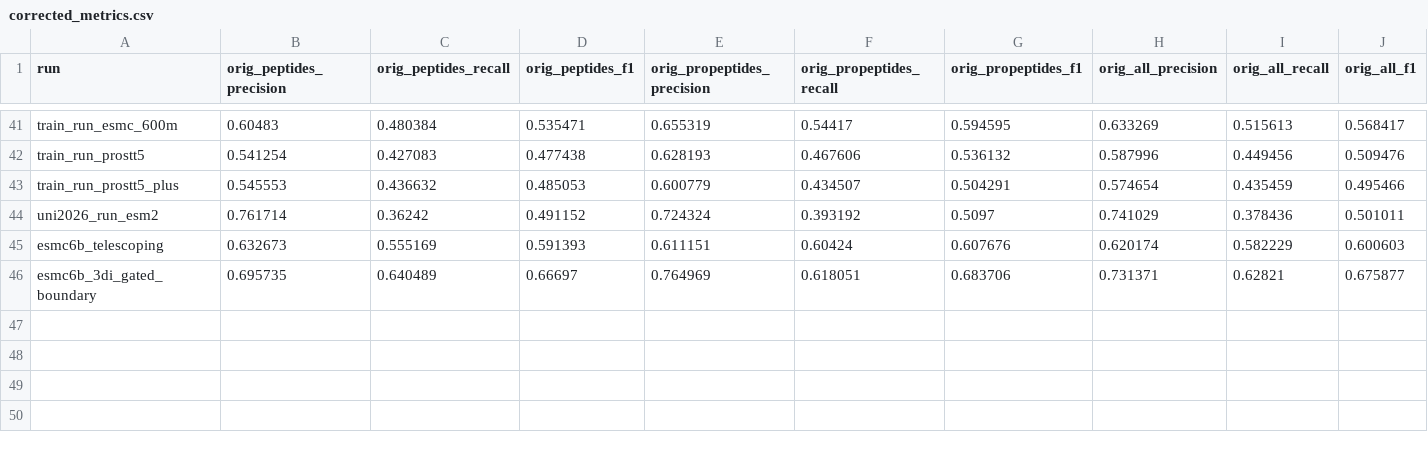
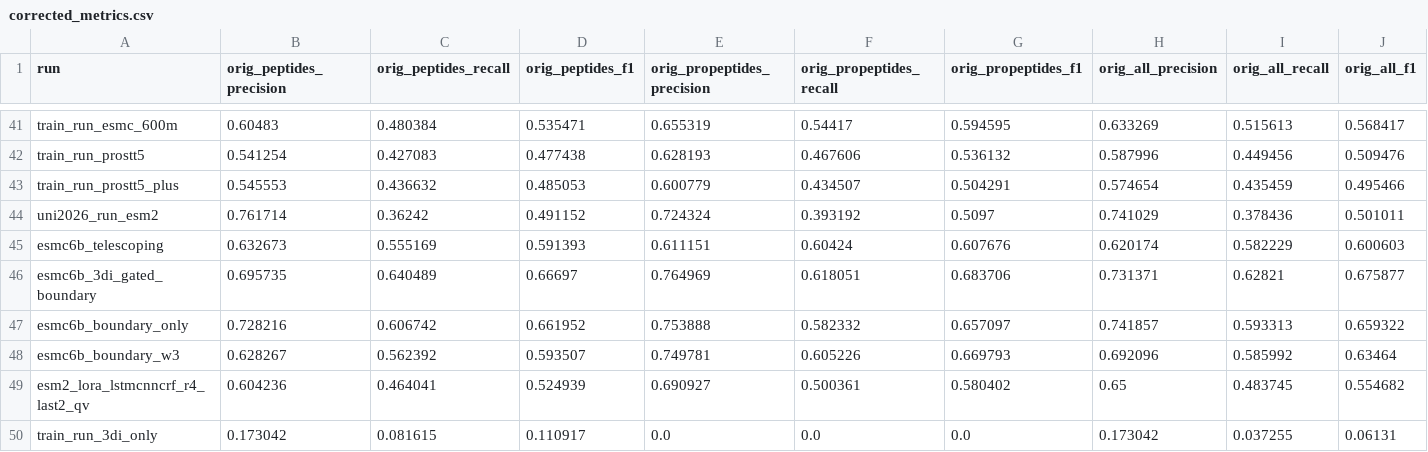
Before and after one commit to kotoskar/deep-peptide, a CSV file: analysis/metrics/corrected_metrics.csv, drawn as a sheet; only a part is shown, gaps mark what is left out; rows hold the shown columns only; the diff names each change by its address in the sheet, - before the commit and + after, or states it on an @@ line.

```diff
--- a/analysis/metrics/corrected_metrics.csv
+++ b/analysis/metrics/corrected_metrics.csv
+row 47: esmc6b_boundary_only | 0.728216 | 0.606742 | 0.661952 | 0.753888 | 0.582332 | 0.657097 | 0.741857 | 0.593313 | 0.659322
+row 48: esmc6b_boundary_w3 | 0.628267 | 0.562392 | 0.593507 | 0.749781 | 0.605226 | 0.669793 | 0.692096 | 0.585992 | 0.63464
+row 49: esm2_lora_lstmcnncrf_r4_last2_qv | 0.604236 | 0.464041 | 0.524939 | 0.690927 | 0.500361 | 0.580402 | 0.65 | 0.483745 | 0.554682
+row 50: train_run_3di_only | 0.173042 | 0.081615 | 0.110917 | 0.0 | 0.0 | 0.0 | 0.173042 | 0.037255 | 0.06131
```
Also changed, not shown: analysis/errors/error_stats/threshold_sweep.csv, analysis/metrics/big_metrics_table.csv, 6 other files.
